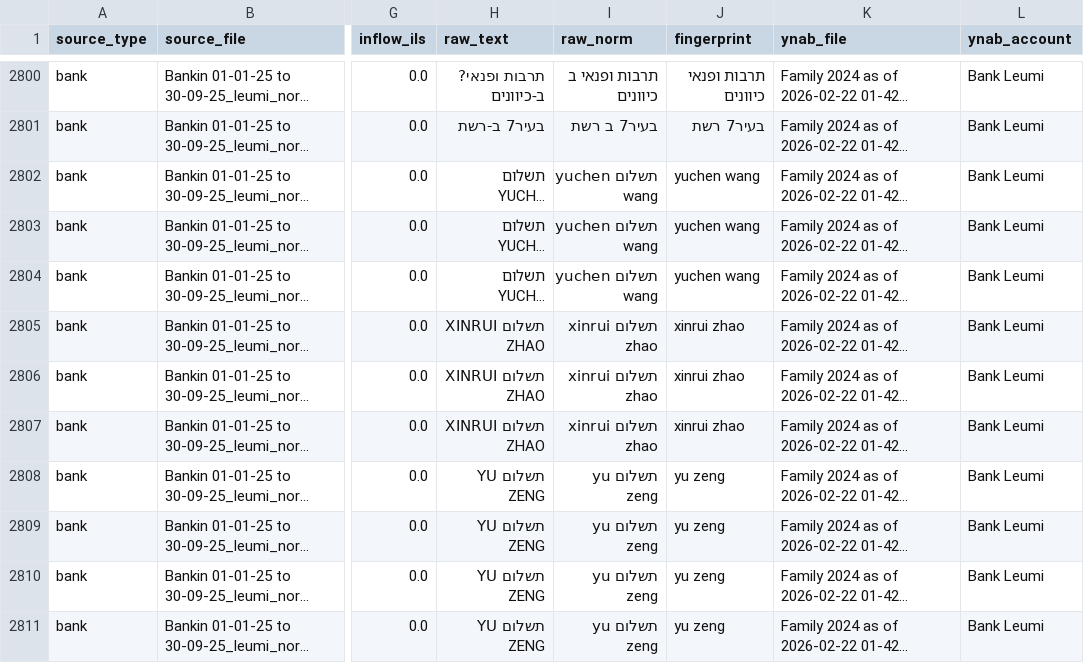
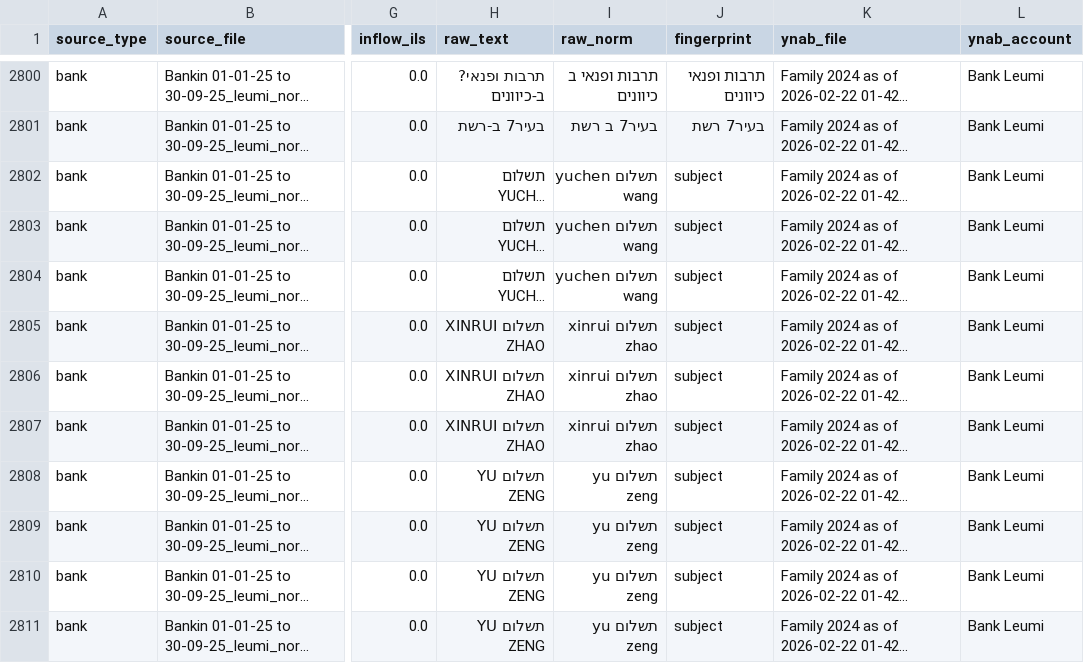
Before and after one commit to opherdonchin/ynab-il-importer, a CSV file: outputs/matched_pairs.csv, drawn as a sheet; only a part is shown, gaps mark what is left out; long unchanged cells end in …; the diff covers the shown part only; the diff names each change by its address in the sheet, - before the commit and + after, or states it on an @@ line.

```diff
--- a/outputs/matched_pairs.csv
+++ b/outputs/matched_pairs.csv
-J2802:J2804 (fingerprint): yuchen wang
+J2802:J2804 (fingerprint): subject
-J2805:J2807 (fingerprint): xinrui zhao
+J2805:J2807 (fingerprint): subject
-J2808:J2811 (fingerprint): yu zeng
+J2808:J2811 (fingerprint): subject
```
Also changed, not shown: 10 edited cells elsewhere in this file, mappings/fingerprint_map.csv, outputs/fingerprint_groups.csv, 1 other file.
